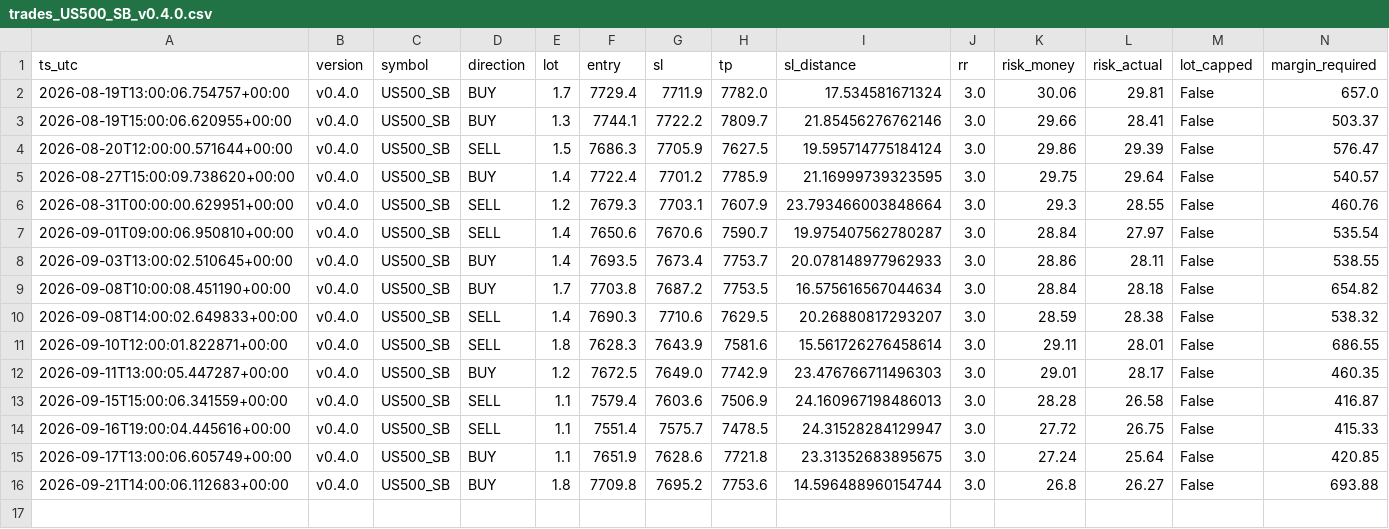
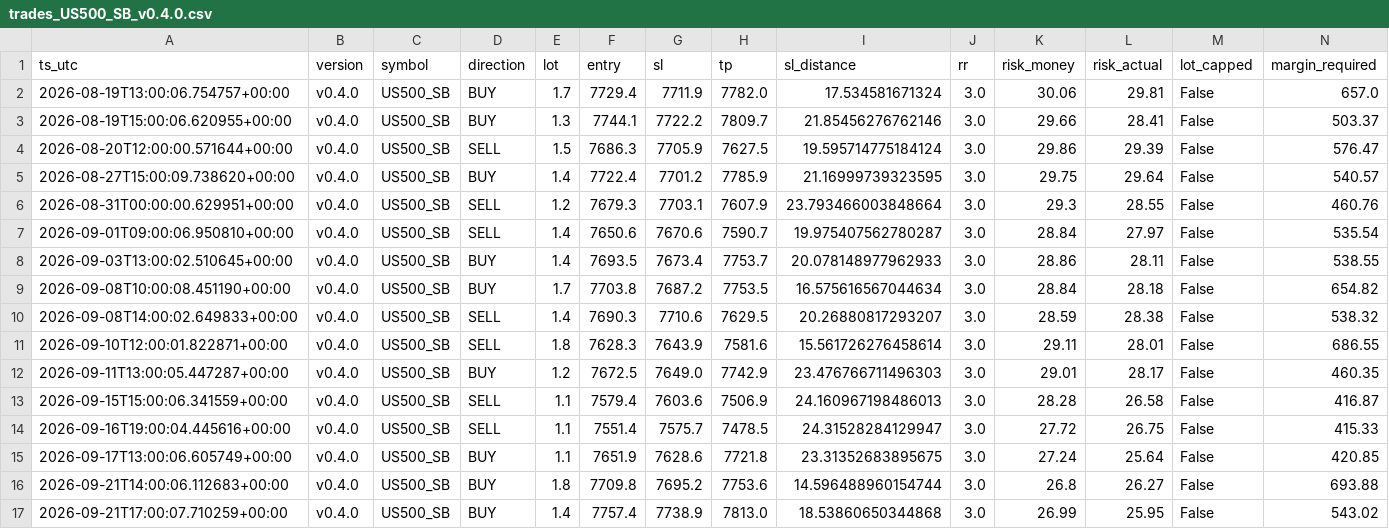
Before and after one commit to jorgenofuentes/tb-logs, a CSV file: trades_US500_SB_v0.4.0.csv, drawn as a sheet; only a part is shown; rows hold the shown columns only; the diff names each change by its address in the sheet, - before the commit and + after, or states it on an @@ line.

```diff
--- a/trades_US500_SB_v0.4.0.csv
+++ b/trades_US500_SB_v0.4.0.csv
+row 17: 2026-09-21T17:00:07.710259+00:00 | v0.4.0 | US500_SB | BUY | 1.4 | 7757.4 | 7738.9 | 7813.0 | 18.53860650344868 | 3.0 | 26.99 | 25.95 | False | 543.02
```
Also changed, not shown: signals_US500_SB_v0.4.0.csv, trades_closed_US500_SB_v0.4.0.csv, 4 other files.
